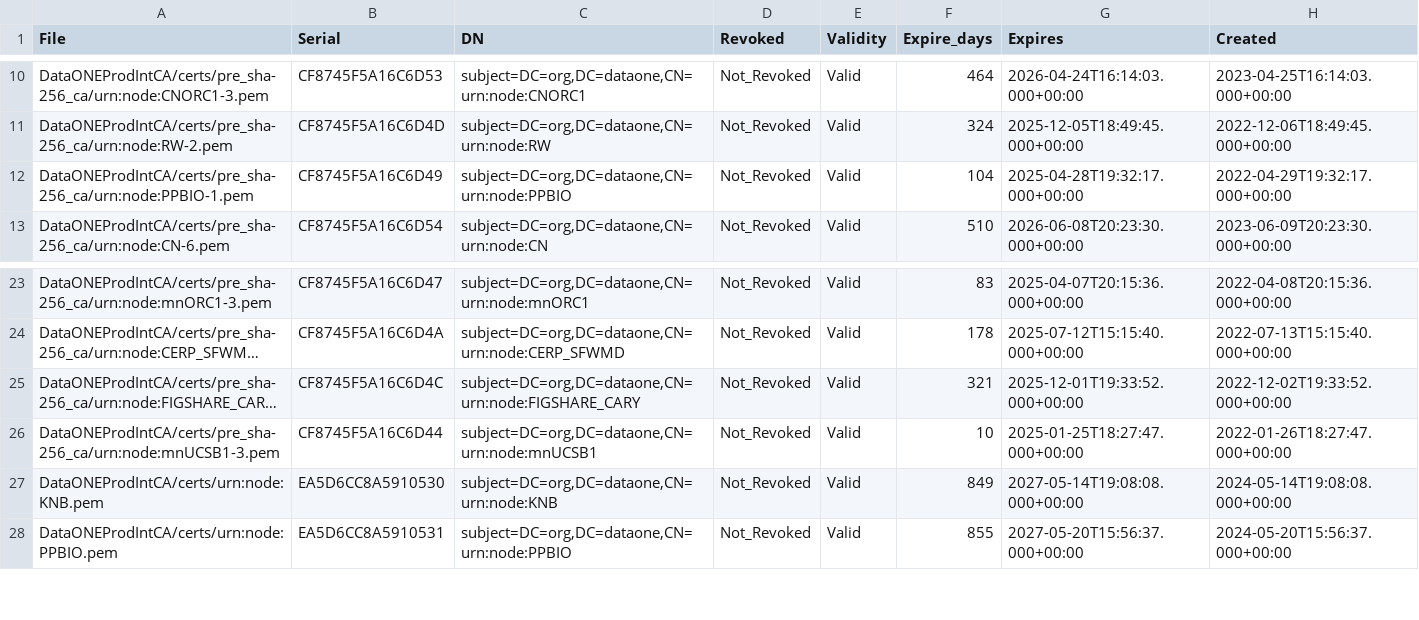
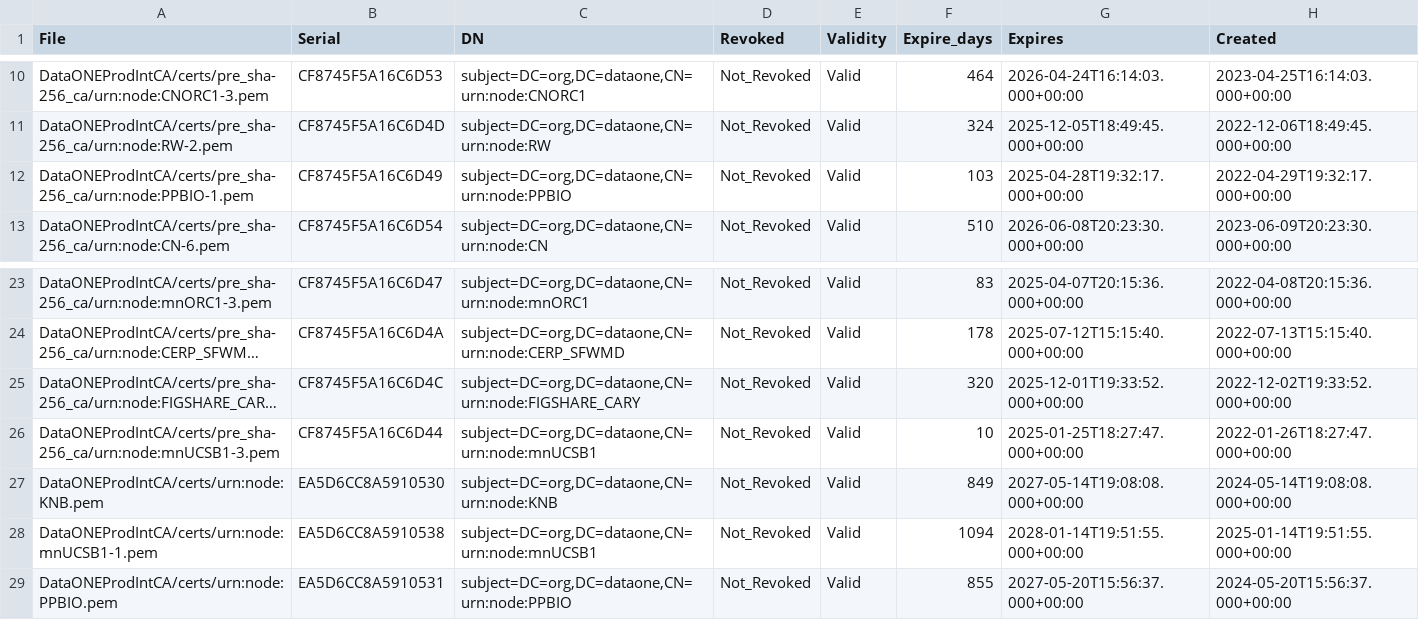
Before and after one commit to DataONEorg/ca, a CSV file: prod_cert_status.csv, drawn as a sheet; only a part is shown, gaps mark what is left out; long unchanged cells end in …; the diff names each change by its address in the sheet, - before the commit and + after, or states it on an @@ line.

```diff
--- a/prod_cert_status.csv
+++ b/prod_cert_status.csv
-F12 (Expire_days): 104
+F12 (Expire_days): 103
-F25 (Expire_days): 321
+F25 (Expire_days): 320
+row 28: DataONEProdIntCA/certs/urn:node:mnUCSB1-1.pem | EA5D6CC8A5910538 | subject=DC=org,DC=dataone,CN=urn:node:mnUCSB1 | Not_Revoked | Valid | 1094 | 2028-01-14T19:51:55.000+00:00 | 2025-01-14T19:51:55.000+00:00
```
Also changed, not shown: 2 other files.
